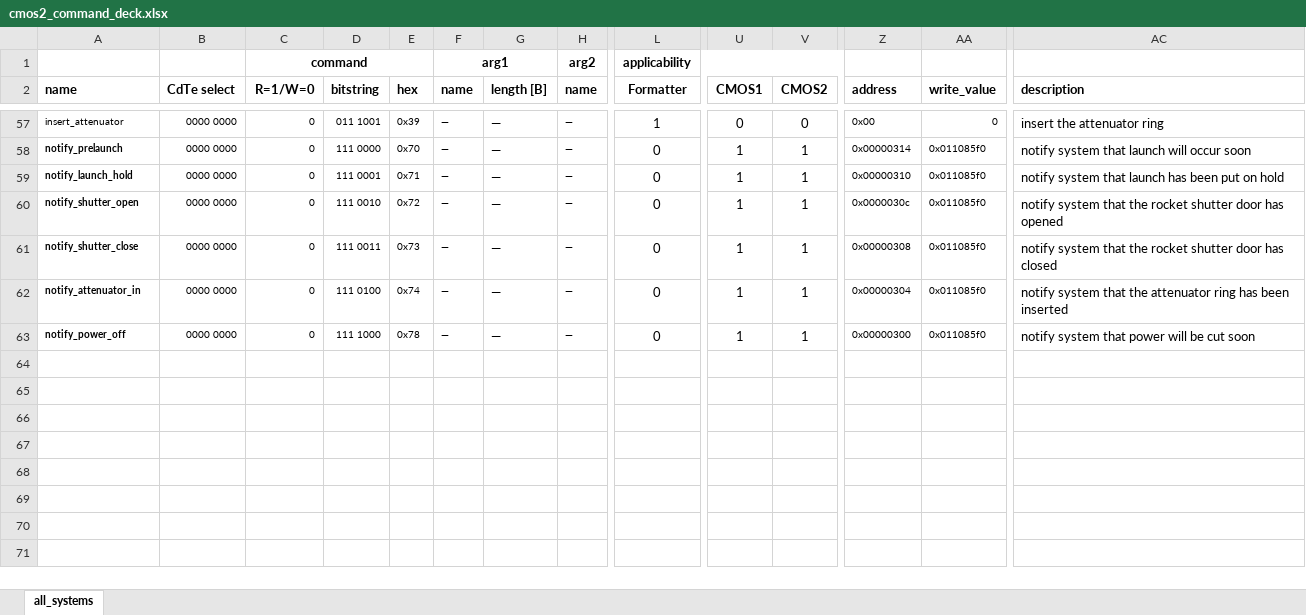
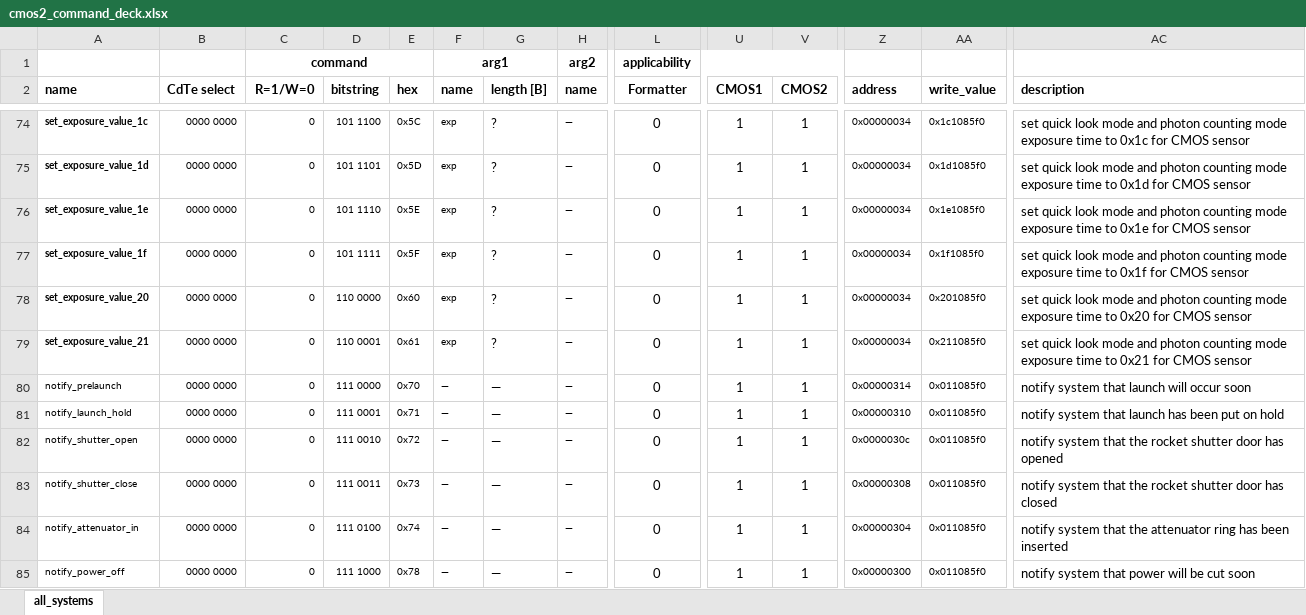
Before and after one commit to foxsi/foxsi4-commands, an Excel workbook: commands/cmos2/cmos2_command_deck.xlsx, sheet all_systems, drawn as a sheet; only a part is shown, gaps mark what is left out; values as stored, in another font and other column widths than the file's, no borders; addresses are those after the commit; rows hold the shown columns only; the diff covers the shown part only; the diff names each change by its address in the sheet, - before the commit and + after, or states it on an @@ line.

```diff
--- a/commands/cmos2/cmos2_command_deck.xlsx (sheet all_systems)
+++ b/commands/cmos2/cmos2_command_deck.xlsx (sheet all_systems)
-A74 bold: off
+A74 bold: on
-A74 (name): insert_attenuator
+A74 (name): set_exposure_value_1c
-D74 (bitstring): 011 1001
+D74 (bitstring): 101 1100
-E74 (hex): 0x39
+E74 (hex): 0x5C
-F74 (name): —
+F74 (name): exp
-G74 (length [B]): —
+G74 (length [B]): ?
-L74 (Formatter): 1
+L74 (Formatter): 0
-U74 (CMOS1): 0
+U74 (CMOS1): 1
-V74 (CMOS2): 0
+V74 (CMOS2): 1
-Z74 (address): 0x00
+Z74 (address): 0x00000034
-AA74 (write_value): 0
+AA74 (write_value): 0x1c1085f0
-AC74 (description): insert the attenuator ring
+AC74 (description): set quick look mode and photon counting mode exposure time to 0x1c for CMOS sensor
+row 75: set_exposure_value_1d | 0000 0000 | 0 | 101 1101 | 0x5D | exp | ? | — | 0 | 1 | 1 | 0x00000034 | 0x1d1085f0 | set quick look mode and photon counting mode exposure time to 0x1d for CMOS sensor
+row 76: set_exposure_value_1e | 0000 0000 | 0 | 101 1110 | 0x5E | exp | ? | — | 0 | 1 | 1 | 0x00000034 | 0x1e1085f0 | set quick look mode and photon counting mode exposure time to 0x1e for CMOS sensor
+row 77: set_exposure_value_1f | 0000 0000 | 0 | 101 1111 | 0x5F | exp | ? | — | 0 | 1 | 1 | 0x00000034 | 0x1f1085f0 | set quick look mode and photon counting mode exposure time to 0x1f for CMOS sensor
+row 78: set_exposure_value_20 | 0000 0000 | 0 | 110 0000 | 0x60 | exp | ? | — | 0 | 1 | 1 | 0x00000034 | 0x201085f0 | set quick look mode and photon counting mode exposure time to 0x20 for CMOS sensor
+row 79: set_exposure_value_21 | 0000 0000 | 0 | 110 0001 | 0x61 | exp | ? | — | 0 | 1 | 1 | 0x00000034 | 0x211085f0 | set quick look mode and photon counting mode exposure time to 0x21 for CMOS sensor
-A80:A85 bold: on
+A80:A85 bold: off
```
Also changed, not shown: 25 added rows, 8 removed rows, 59 edited cells and cell formats elsewhere in this sheet, formulas that keep their value, 1 other file.
